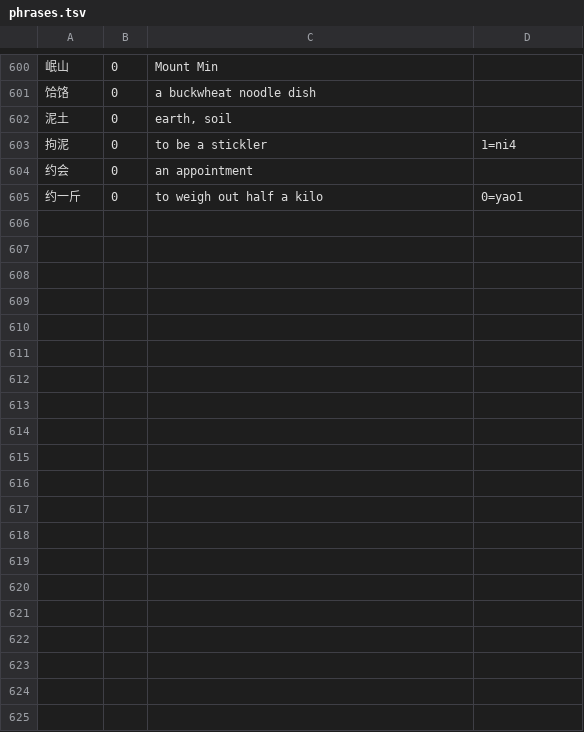
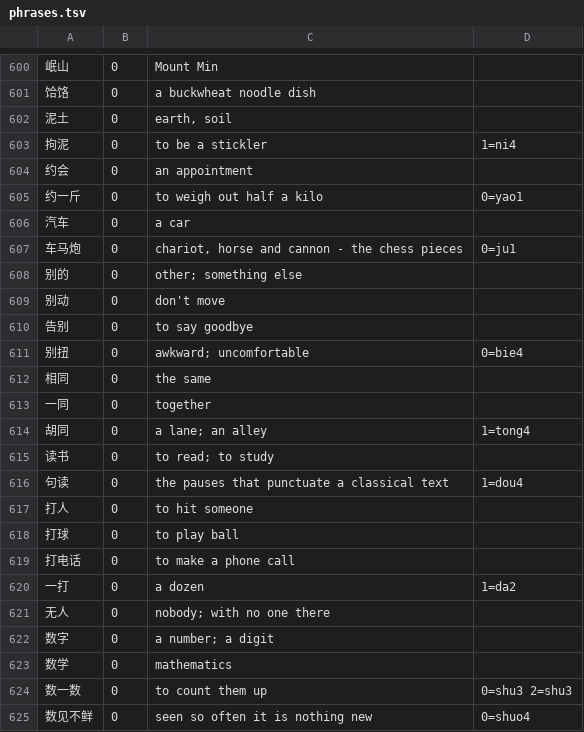
Before and after one commit to captainssingapura-hue/kranji, a TSV file: kranji-gloss/src/main/resources/kranji/gloss/phrases.tsv, drawn as a sheet; only a part is shown, gaps mark what is left out; the diff covers the shown part only; the diff names each change by its address in the sheet, - before the commit and + after, or states it on an @@ line.

Commit message:
Ten characters glossed, every reading of each
The first ten of the coverage worklist, by weight: 车 别 同 读 打 无 数 相 句
正. All polyphones - which is why the seed skipped them and why a reader
met 打 forty-five times across thirty-one articles and got nothing.

Every reading of each, not only the one the library reads. The validity
suite allows a polyphone glossed at one reading, but a card that says
"no meaning written for this reading yet" beside a card that has one
implies the second reading is an afterthought, and for 别扭, 胡同, 句读
and 正月 it is the reading a child will actually meet in a phrase. So
车 has jū (the chess piece) beside chē, 数 has shǔ and shuò beside shù,
and so on: 27 rows for 10 characters.

Every meaning has a phrase, because the rule says so and because the rule
is right - a definition is a fact, a phrase is a memory. 29 new phrases,
pinned wherever a character reads off its principal, and one existing
phrase corrected: 南无 was pinned at 南 only, so a reader saw nā wú;
it is nā mó.

One lesson the suite taught on the way: an example must read the
character the gloss's way at EVERY position it occurs, so 数数 (shǔ shù)
can illustrate neither reading. 数一数 reads shǔ twice and does.

On the published library: reads covered 94.9% -> 96.7%, articles fully
covered 144 -> 217 of 622. The worklist is 225 pairs; the next ten by
weight are 万 哪 合 弹 片 场 干 拉 通 难.

```diff
--- a/kranji-gloss/src/main/resources/kranji/gloss/phrases.tsv
+++ b/kranji-gloss/src/main/resources/kranji/gloss/phrases.tsv
+row 606: 汽车 | 0 | a car
+row 607: 车马炮 | 0 | chariot, horse and cannon - the chess pieces | 0=ju1
+row 608: 别的 | 0 | other; something else
+row 609: 别动 | 0 | don't move
+row 610: 告别 | 0 | to say goodbye
+row 611: 别扭 | 0 | awkward; uncomfortable | 0=bie4
+row 612: 相同 | 0 | the same
+row 613: 一同 | 0 | together
+row 614: 胡同 | 0 | a lane; an alley | 1=tong4
+row 615: 读书 | 0 | to read; to study
+row 616: 句读 | 0 | the pauses that punctuate a classical text | 1=dou4
+row 617: 打人 | 0 | to hit someone
+row 618: 打球 | 0 | to play ball
+row 619: 打电话 | 0 | to make a phone call
+row 620: 一打 | 0 | a dozen | 1=da2
+row 621: 无人 | 0 | nobody; with no one there
+row 622: 数字 | 0 | a number; a digit
+row 623: 数学 | 0 | mathematics
+row 624: 数一数 | 0 | to count them up | 0=shu3 2=shu3
+row 625: 数见不鲜 | 0 | seen so often it is nothing new | 0=shuo4
```
Also changed, not shown: 9 added rows and 1 edited cell elsewhere in this file, kranji-gloss/src/main/resources/kranji/gloss/p011.tsv, kranji-gloss/src/main/resources/kranji/gloss/p019.tsv, 7 other files.
